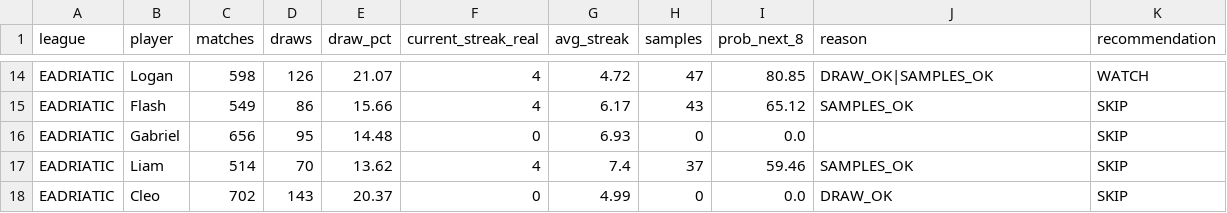
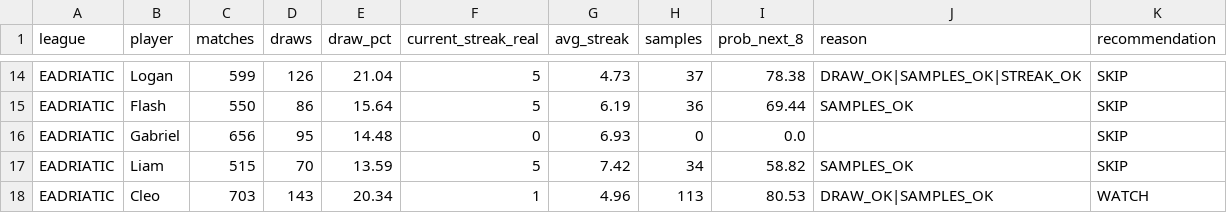
Before and after one commit to dgonzalez13/esports-tracker-full, a CSV file: opportunity_input.csv, drawn as a sheet; only a part is shown, gaps mark what is left out; the diff covers the shown part only; the diff names each change by its address in the sheet, - before the commit and + after, or states it on an @@ line.

```diff
--- a/opportunity_input.csv
+++ b/opportunity_input.csv
-C14 (matches): 598
+C14 (matches): 599
-E14 (draw_pct): 21.07
+E14 (draw_pct): 21.04
-F14:F15 (current_streak_real): 4
+F14:F15 (current_streak_real): 5
-G14 (avg_streak): 4.72
+G14 (avg_streak): 4.73
-H14 (samples): 47
+H14 (samples): 37
-I14 (prob_next_8): 80.85
+I14 (prob_next_8): 78.38
-J14 (reason): DRAW_OK|SAMPLES_OK
+J14 (reason): DRAW_OK|SAMPLES_OK|STREAK_OK
-K14 (recommendation): WATCH
+K14 (recommendation): SKIP
-C15 (matches): 549
+C15 (matches): 550
-E15 (draw_pct): 15.66
+E15 (draw_pct): 15.64
-G15 (avg_streak): 6.17
+G15 (avg_streak): 6.19
-H15 (samples): 43
+H15 (samples): 36
-I15 (prob_next_8): 65.12
+I15 (prob_next_8): 69.44
-C17 (matches): 514
+C17 (matches): 515
-E17 (draw_pct): 13.62
+E17 (draw_pct): 13.59
-F17 (current_streak_real): 4
+F17 (current_streak_real): 5
-G17 (avg_streak): 7.4
+G17 (avg_streak): 7.42
-H17 (samples): 37
+H17 (samples): 34
-I17 (prob_next_8): 59.46
+I17 (prob_next_8): 58.82
-C18 (matches): 702
+C18 (matches): 703
-E18 (draw_pct): 20.37
+E18 (draw_pct): 20.34
-F18 (current_streak_real): 0
+F18 (current_streak_real): 1
-G18 (avg_streak): 4.99
+G18 (avg_streak): 4.96
-H18 (samples): 0
+H18 (samples): 113
-I18 (prob_next_8): 0.0
+I18 (prob_next_8): 80.53
-J18 (reason): DRAW_OK
+J18 (reason): DRAW_OK|SAMPLES_OK
-K18 (recommendation): SKIP
+K18 (recommendation): WATCH
```
Also changed, not shown: 75 edited cells elsewhere in this file, 3 other files.
